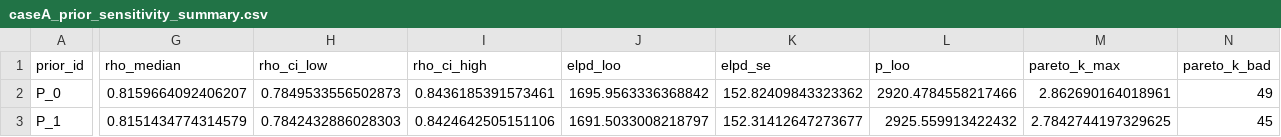
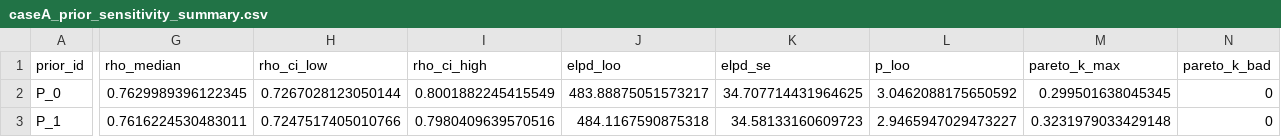
Before and after one commit to lucasmoschen/bivariate-beta, a CSV file: experiments/sensitivity/caseA_prior_sensitivity_summary.csv, drawn as a sheet; only a part is shown, gaps mark what is left out; the diff covers the shown part only; the diff names each change by its address in the sheet, - before the commit and + after, or states it on an @@ line.

```diff
--- a/experiments/sensitivity/caseA_prior_sensitivity_summary.csv
+++ b/experiments/sensitivity/caseA_prior_sensitivity_summary.csv
-G2 (rho_median): 0.8159664092406207
+G2 (rho_median): 0.7629989396122345
-H2 (rho_ci_low): 0.7849533556502873
+H2 (rho_ci_low): 0.7267028123050144
-I2 (rho_ci_high): 0.8436185391573461
+I2 (rho_ci_high): 0.8001882245415549
-J2 (elpd_loo): 1695.9563336368842
+J2 (elpd_loo): 483.88875051573217
-K2 (elpd_se): 152.82409843323362
+K2 (elpd_se): 34.707714431964625
-L2 (p_loo): 2920.4784558217466
+L2 (p_loo): 3.0462088175650592
-M2 (pareto_k_max): 2.862690164018961
+M2 (pareto_k_max): 0.299501638045345
-N2 (pareto_k_bad): 49
+N2 (pareto_k_bad): 0
-G3 (rho_median): 0.8151434774314579
+G3 (rho_median): 0.7616224530483011
-H3 (rho_ci_low): 0.7842432886028303
+H3 (rho_ci_low): 0.7247517405010766
-I3 (rho_ci_high): 0.8424642505151106
+I3 (rho_ci_high): 0.7980409639570516
-J3 (elpd_loo): 1691.5033008218797
+J3 (elpd_loo): 484.1167590875318
-K3 (elpd_se): 152.31412647273677
+K3 (elpd_se): 34.58133160609723
-L3 (p_loo): 2925.559913422432
+L3 (p_loo): 2.9465947029473227
-M3 (pareto_k_max): 2.7842744197329625
+M3 (pareto_k_max): 0.3231979033429148
-N3 (pareto_k_bad): 45
+N3 (pareto_k_bad): 0
```
Also changed, not shown: 103 edited cells elsewhere in this file, experiments/sensitivity/caseA_prior_sensitivity_moments.csv, experiments/sensitivity/caseB_prior_sensitivity_summary.csv, 17 other files.
